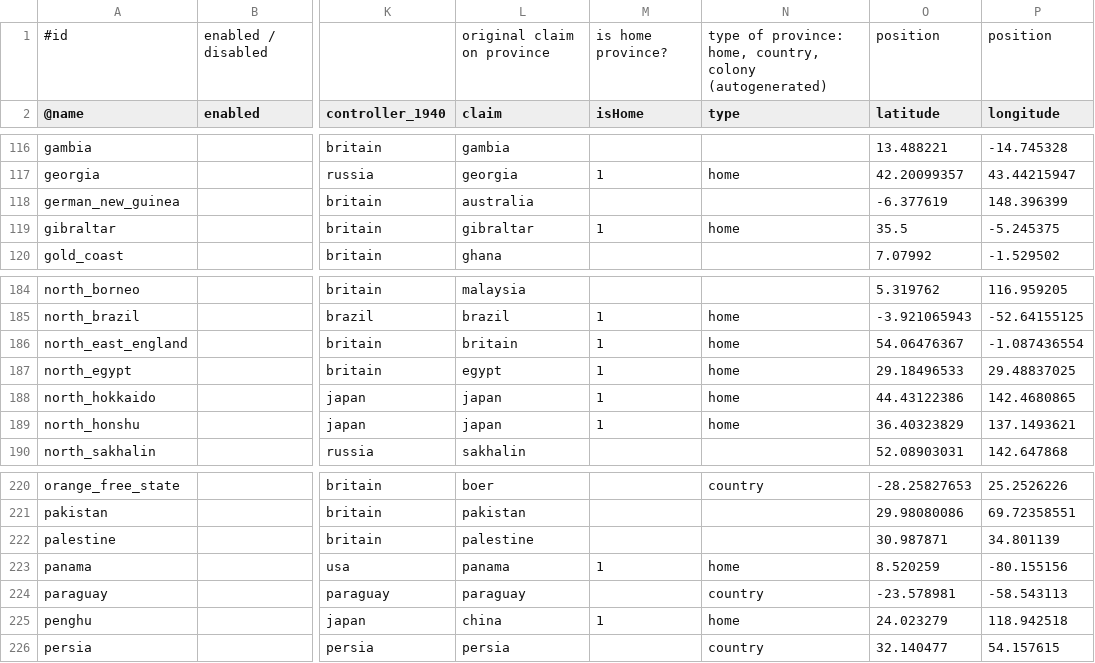
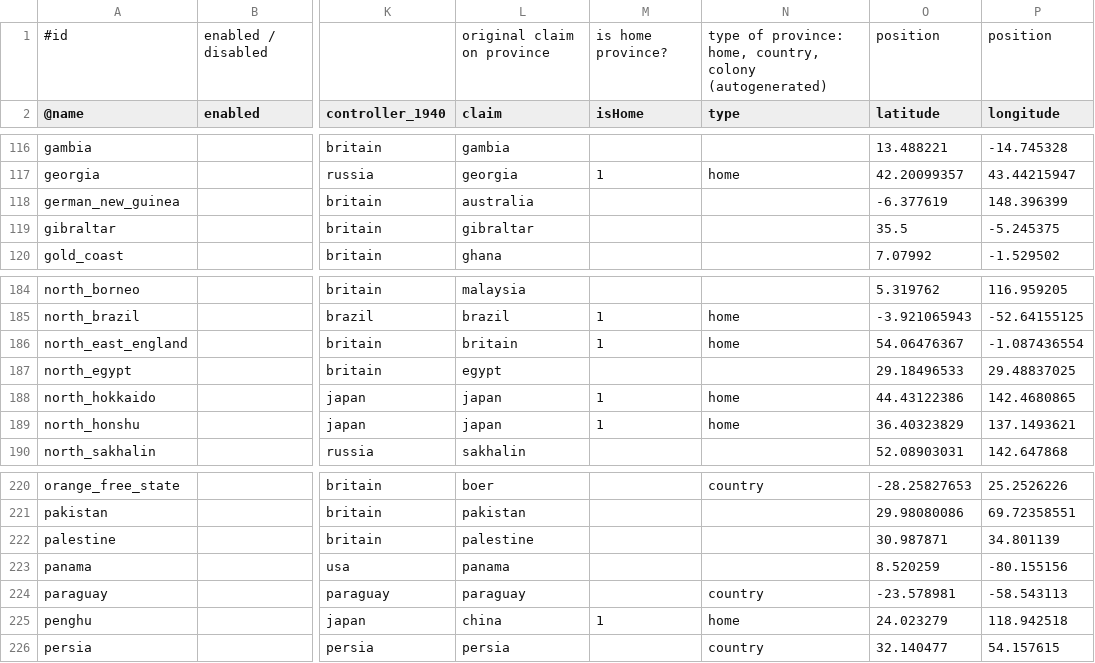
Before and after one commit to brothermunro/Dreadnought-Improvement-Project, a CSV file: provinces.csv, drawn as a sheet; only a part is shown, gaps mark what is left out; the diff names each change by its address in the sheet, - before the commit and + after, or states it on an @@ line.

Commit message:
Undo change to provinces
We'll do a better fix in the future

```diff
--- a/provinces.csv
+++ b/provinces.csv
-M119 (isHome): 1
+M119 (isHome): (empty)
-N119 (type): home
+N119 (type): (empty)
-M187 (isHome): 1
+M187 (isHome): (empty)
-N187 (type): home
+N187 (type): (empty)
-M223 (isHome): 1
+M223 (isHome): (empty)
-N223 (type): home
+N223 (type): (empty)
```
